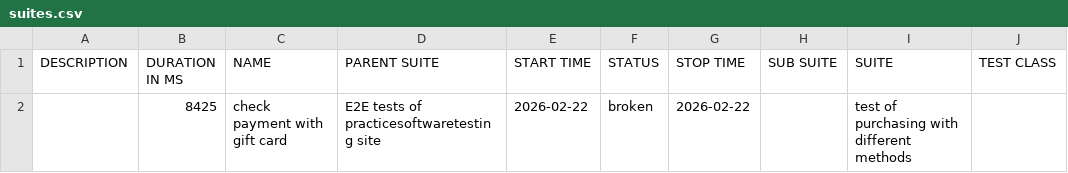
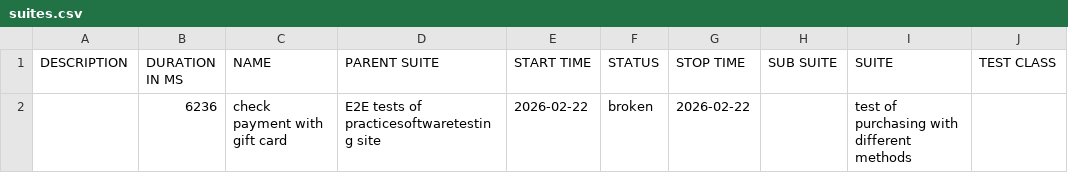
Before and after one commit to AlexeyBRZ/QAJ14-diploma-cypress-practicesoft, a CSV file: data/suites.csv, drawn as a sheet; only a part is shown; the diff names each change by its address in the sheet, - before the commit and + after, or states it on an @@ line.

```diff
--- a/data/suites.csv
+++ b/data/suites.csv
-B2 (DURATION IN MS): 8425
+B2 (DURATION IN MS): 6236
```
Also changed, not shown: 23 other files.
